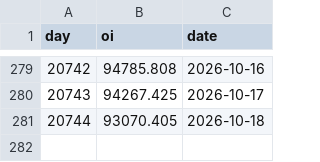
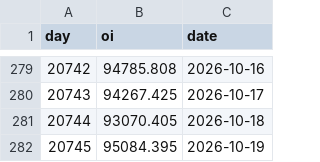
Before and after one commit to 4MonkeyAlertZone/Scanner, a CSV file: basketgate_oi.csv, drawn as a sheet; only a part is shown, gaps mark what is left out; the diff names each change by its address in the sheet, - before the commit and + after, or states it on an @@ line.

```diff
--- a/basketgate_oi.csv
+++ b/basketgate_oi.csv
+row 282: 20745 | 95084.395 | 2026-10-19
```
Also changed, not shown: 3 other files.
